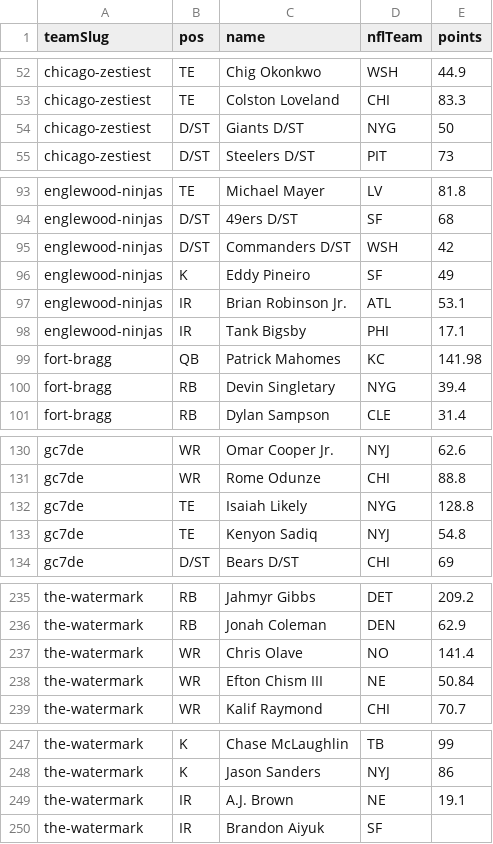
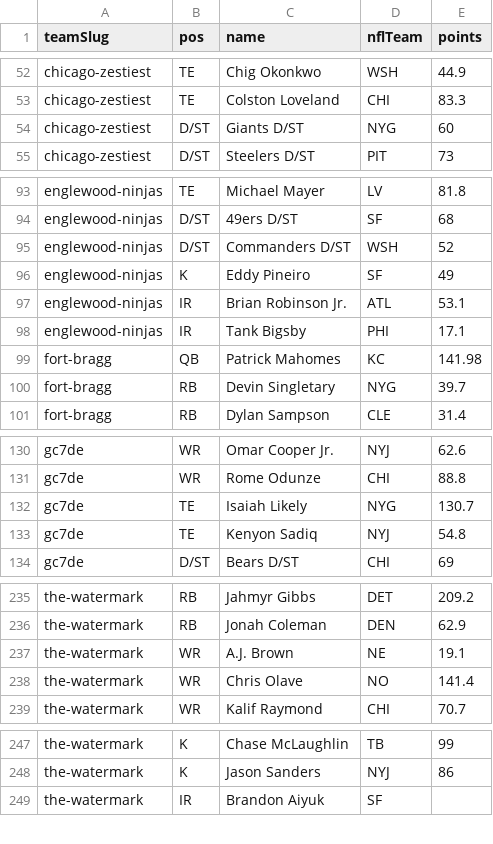
Before and after one commit to Scav-game/MakeFantasyGreatAgain, a CSV file: data/rosters.csv, drawn as a sheet; only a part is shown, gaps mark what is left out; the diff covers the shown part only.

Commit message:
Auto-sync rosters from ESPN 2026-11-13

```diff
--- a/data/rosters.csv
+++ b/data/rosters.csv
@@ -53,3 +53,3 @@ chicago-zestiest,TE,Chig Okonkwo,WSH,44.9
 chicago-zestiest,TE,Colston Loveland,CHI,83.3
-chicago-zestiest,D/ST,Giants D/ST,NYG,50
+chicago-zestiest,D/ST,Giants D/ST,NYG,60
 chicago-zestiest,D/ST,Steelers D/ST,PIT,73
@@ -94,3 +94,3 @@ englewood-ninjas,TE,Michael Mayer,LV,81.8
 englewood-ninjas,D/ST,49ers D/ST,SF,68
-englewood-ninjas,D/ST,Commanders D/ST,WSH,42
+englewood-ninjas,D/ST,Commanders D/ST,WSH,52
 englewood-ninjas,K,Eddy Pineiro,SF,49
@@ -99,3 +99,3 @@ englewood-ninjas,IR,Tank Bigsby,PHI,17.1
 fort-bragg,QB,Patrick Mahomes,KC,141.98
-fort-bragg,RB,Devin Singletary,NYG,39.4
+fort-bragg,RB,Devin Singletary,NYG,39.7
 fort-bragg,RB,Dylan Sampson,CLE,31.4
@@ -131,3 +131,3 @@ gc7de,WR,Omar Cooper Jr.,NYJ,62.6
 gc7de,WR,Rome Odunze,CHI,88.8
-gc7de,TE,Isaiah Likely,NYG,128.8
+gc7de,TE,Isaiah Likely,NYG,130.7
 gc7de,TE,Kenyon Sadiq,NYJ,54.8
@@ -236,4 +236,4 @@ the-watermark,RB,Jahmyr Gibbs,DET,209.2
 the-watermark,RB,Jonah Coleman,DEN,62.9
+the-watermark,WR,A.J. Brown,NE,19.1
 the-watermark,WR,Chris Olave,NO,141.4
-the-watermark,WR,Efton Chism III,NE,50.84
 the-watermark,WR,Kalif Raymond,CHI,70.7
@@ -248,3 +248,2 @@ the-watermark,K,Chase McLaughlin,TB,99
 the-watermark,K,Jason Sanders,NYJ,86
-the-watermark,IR,A.J. Brown,NE,19.1
 the-watermark,IR,Brandon Aiyuk,SF,
```
Also changed, not shown: 2 edited cells elsewhere in this file, data/live-scores.csv, 1 other file.
